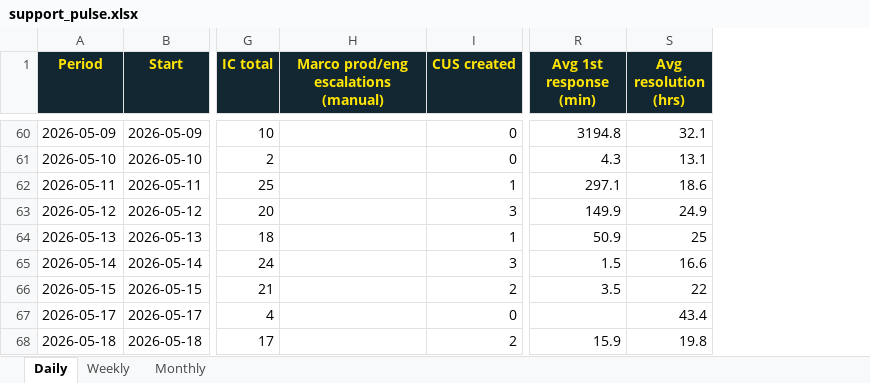
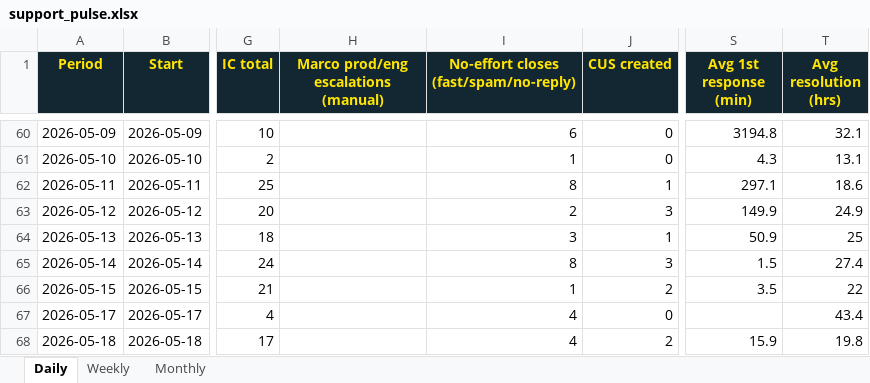
Before and after one commit to amytread/customer-ops-hub, an Excel workbook: support-pulse/support_pulse.xlsx, sheet Daily, drawn as a sheet; only a part is shown, gaps mark what is left out; values as stored, in another font and other column widths than the file's, no borders; addresses are those after the commit; the diff covers the shown part only; the diff names each change by its address in the sheet, - before the commit and + after, or states it on an @@ line.

```diff
--- a/support-pulse/support_pulse.xlsx (sheet Daily)
+++ b/support-pulse/support_pulse.xlsx (sheet Daily)
+column I, row 1: No-effort closes (fast/spam/no-reply); rows 60-68: 6 | 1 | 8 | 2 | 3 | 8 | 1 | 4 | 4
-T65 (Avg resolution (hrs)): 16.6
+T65 (Avg resolution (hrs)): 27.4
```
Also changed, not shown: 17 edited cells elsewhere in this sheet, sheet Weekly, sheet Monthly, 8 other files.
